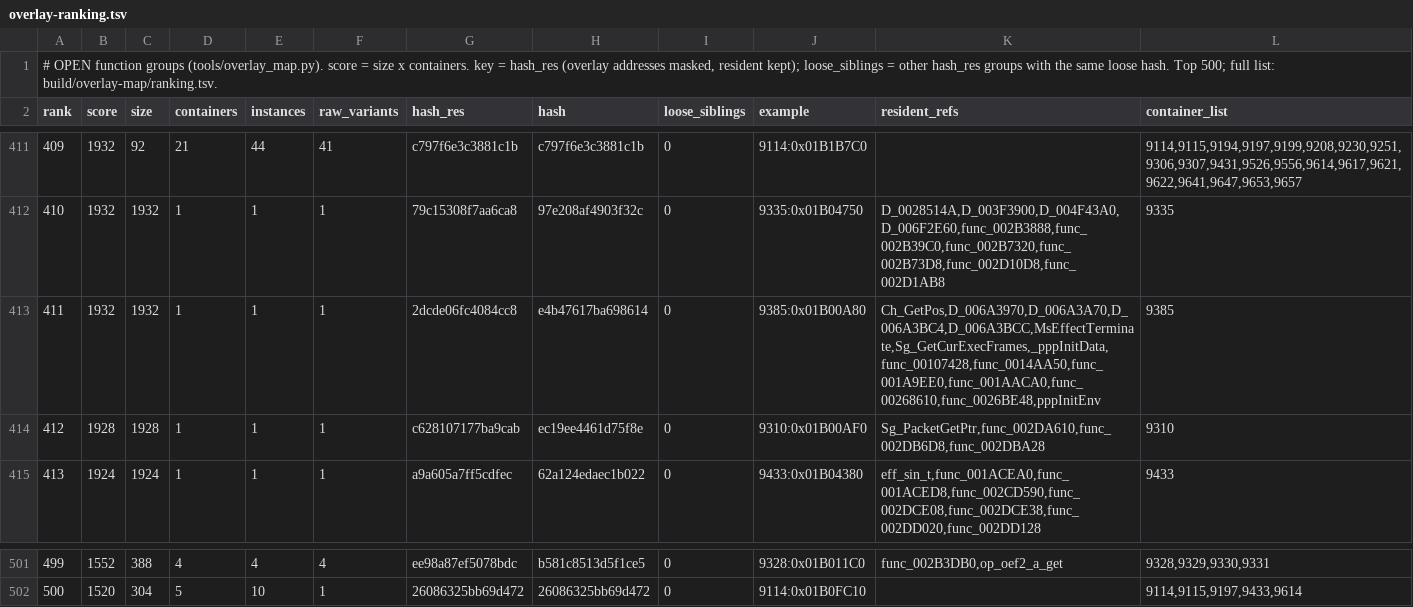
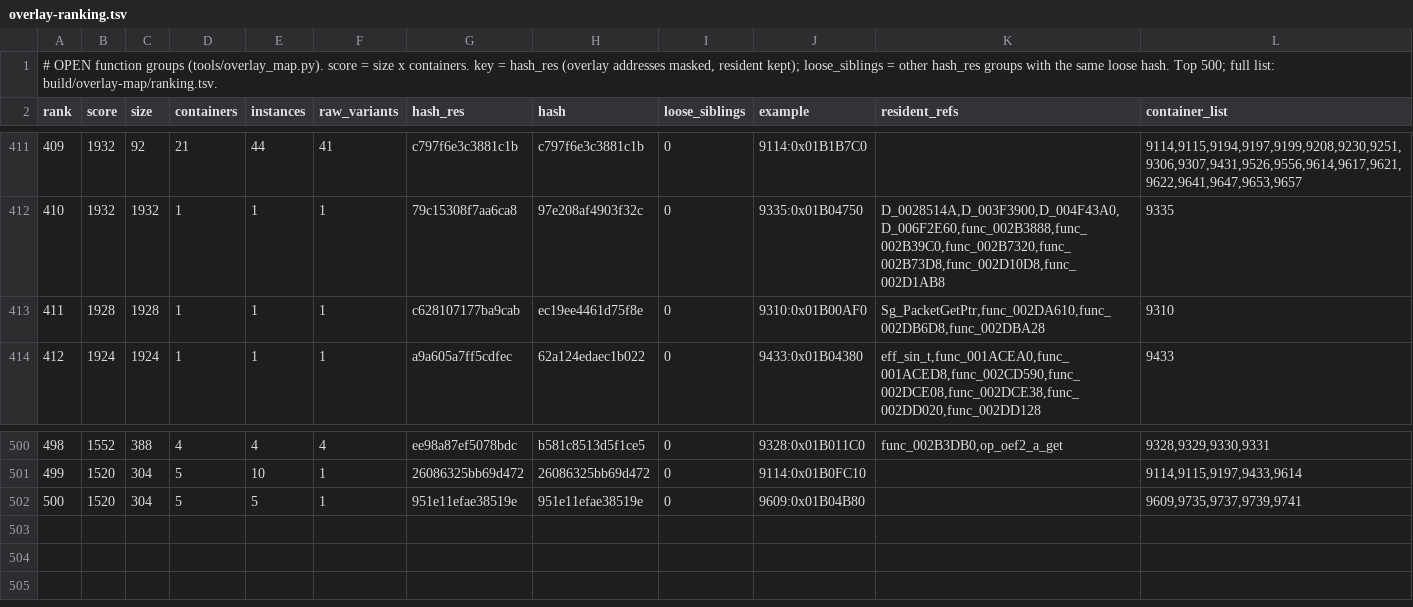
Before and after one commit to khasinski/final-fantasy-x-decomp, a TSV file: docs/overlay-ranking.tsv, drawn as a sheet; only a part is shown, gaps mark what is left out; removed rows and columns are numbered as before the commit, all else as after; the diff names each change by its address in the sheet, - before the commit and + after, or states it on an @@ line.

Commit message:
overlay: container 9385 (oef effect, 11 funcs) fully matched as C; README numbers

```diff
--- a/docs/overlay-ranking.tsv
+++ b/docs/overlay-ranking.tsv
-row 413: 411 | 1932 | 1932 | 1 | 1 | 1 | 2dcde06fc4084cc8 | e4b47617ba698614 | 0 | 9385:0x01B00A80 | Ch_GetPos,D_006A3970,D_006A3A70,D_006A3BC4,D_006A3BCC,MsEffectTerminate,Sg_GetCurExecFrames,_pppInitData,func_00107428,func_0014AA50,func_001A9EE0,func_001AACA0,func_00268610,func_0026BE48,pppInitEnv | 9385
@@ column A (rank) renumbered between rows 413 and 501 @@
+row 502: 500 | 1520 | 304 | 5 | 5 | 1 | 951e11efae38519e | 951e11efae38519e | 0 | 9609:0x01B04B80 |  | 9609,9735,9737,9739,9741
```
Also changed, not shown: docs/overlay-families.tsv, docs/overlay-tus.tsv, 5 other files.
